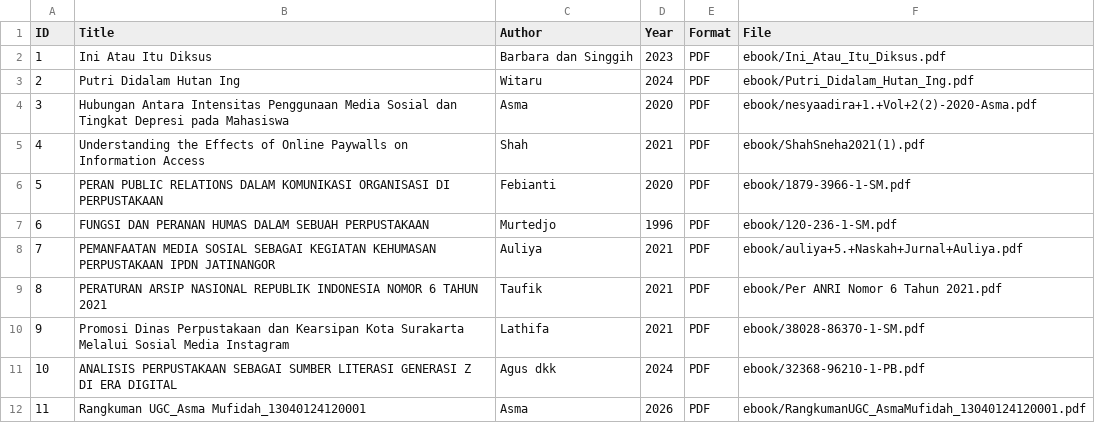
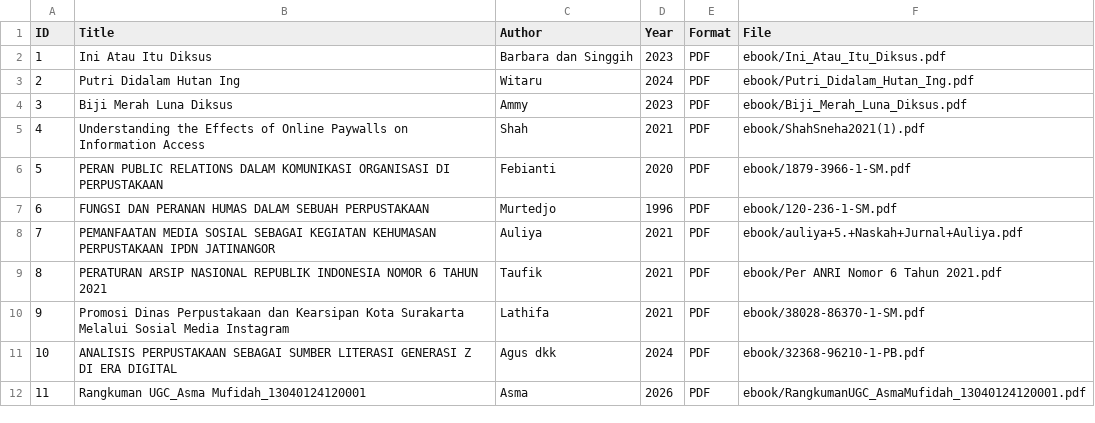
Before and after one commit to asmfdh233-oss/perpustakaandigital, a CSV file: metadata/metadata.csv, drawn as a sheet.

Commit message:
Update metadata.csv

```diff
--- a/metadata/metadata.csv
+++ b/metadata/metadata.csv
@@ -3,3 +3,3 @@ ID,Title,Author,Year,Format,File
 2,Putri Didalam Hutan Ing,Witaru,2024,PDF,ebook/Putri_Didalam_Hutan_Ing.pdf
-3,Hubungan Antara Intensitas Penggunaan Media Sosial dan Tingkat Depresi pada Mahasiswa,Asma,2020,PDF,ebook/nesyaadira+1.+Vol+2(2)-2020-Asma.pdf
+3,Biji Merah Luna Diksus,Ammy,2023,PDF,ebook/Biji_Merah_Luna_Diksus.pdf
 4,Understanding the Effects of Online Paywalls on Information Access,Shah,2021,PDF,ebook/ShahSneha2021(1).pdf
```
